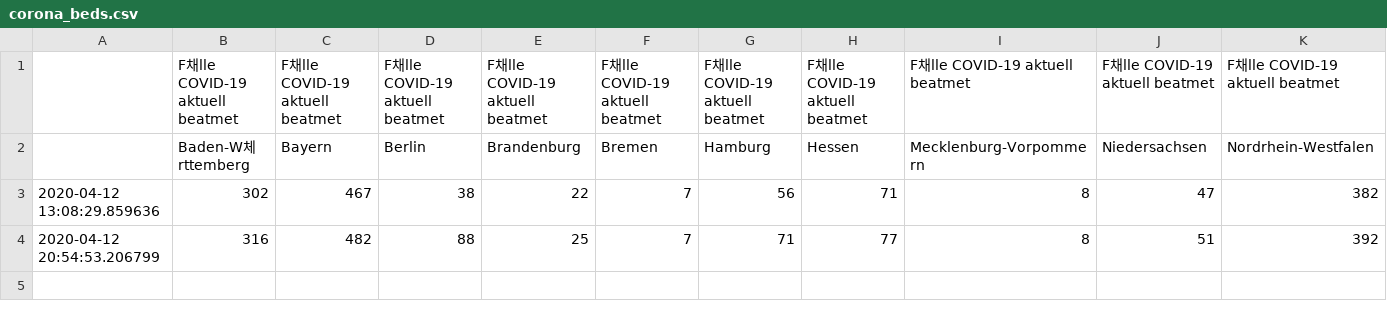
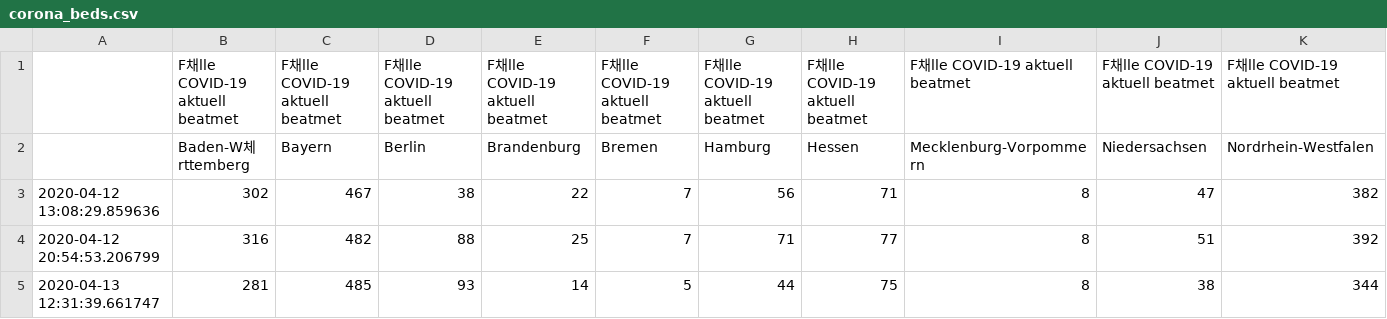
Before and after one commit to pcjedi/notebooks, a CSV file: corona_beds.csv, drawn as a sheet; only a part is shown; rows hold the shown columns only; the diff names each change by its address in the sheet, - before the commit and + after, or states it on an @@ line.

```diff
--- a/corona_beds.csv
+++ b/corona_beds.csv
+row 5: 2020-04-13 12:31:39.661747 | 281 | 485 | 93 | 14 | 5 | 44 | 75 | 8 | 38 | 344
```
Also changed, not shown: 1 other file.
